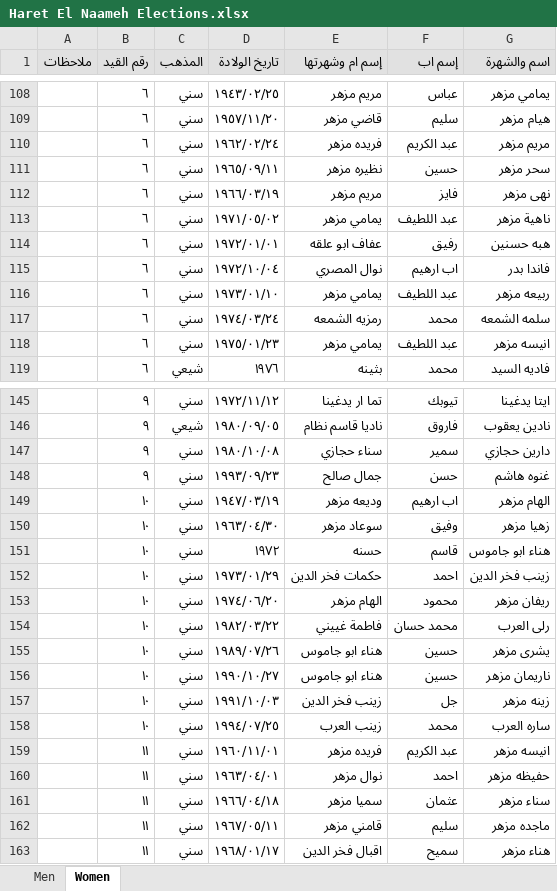
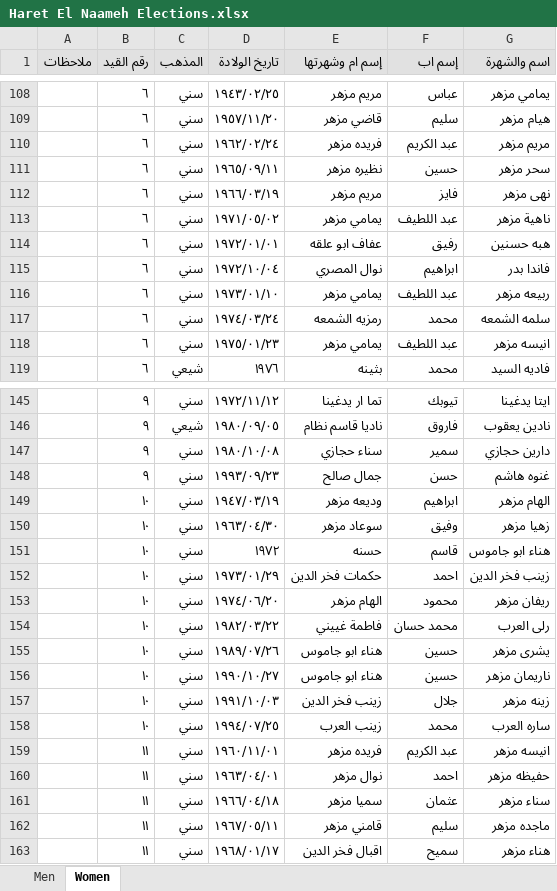
Before and after one commit to dasjkvbdaj/Hara-Elections, an Excel workbook: Hara/Haret El Naameh Elections.xlsx, sheet Women, drawn as a sheet; only a part is shown, gaps mark what is left out; values as stored, in another font and other column widths than the file's, no borders; charts and pictures not drawn; the diff covers the shown part only; the diff names each change by its address in the sheet, - before the commit and + after, or states it on an @@ line.

```diff
--- a/Hara/Haret El Naameh Elections.xlsx (sheet Women)
+++ b/Hara/Haret El Naameh Elections.xlsx (sheet Women)
-F115 (إسم اب): اب ارهيم
+F115 (إسم اب): ابراهيم
-F149 (إسم اب): اب ارهيم
+F149 (إسم اب): ابراهيم
-F157 (إسم اب): جل
+F157 (إسم اب): جلال
```
Also changed, not shown: 18 edited cells elsewhere in this sheet, sheet Men, charts or pictures, 1 other file.
